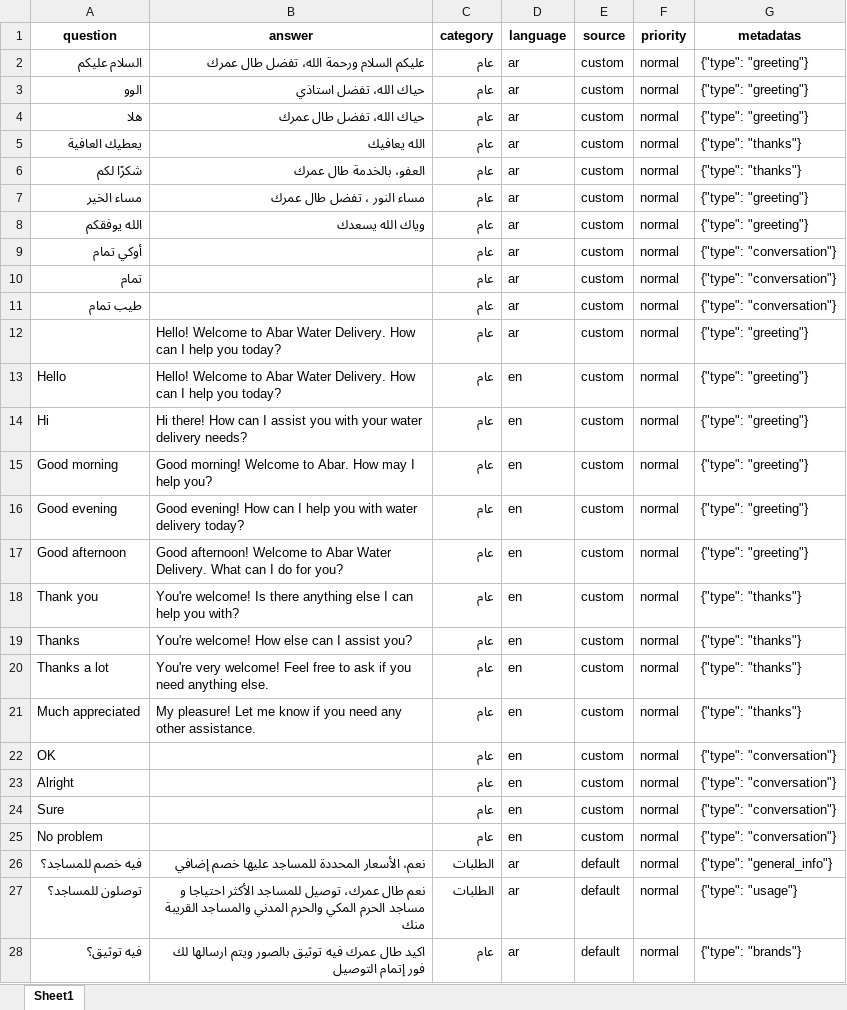
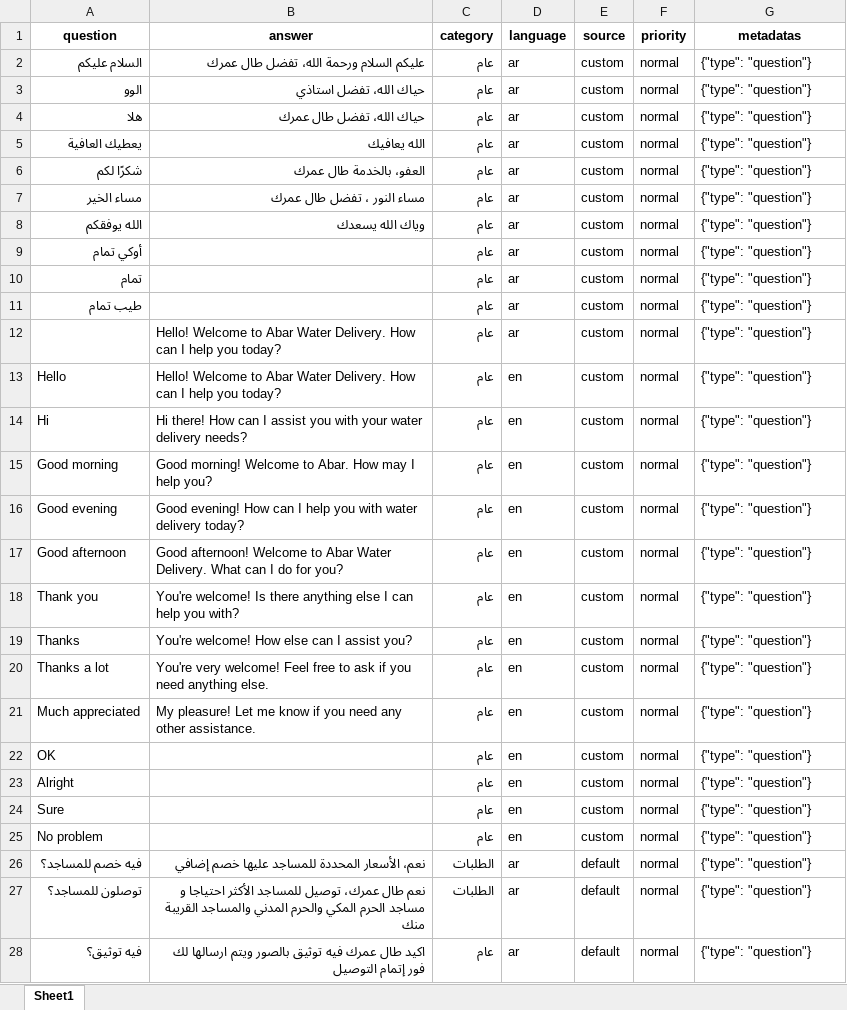
Before and after one commit to AliNasserMohamed/Wati_chatbot, an Excel workbook: knowledge_base/chatbot_qa_pairs.xlsx, sheet Sheet1, drawn as a sheet; only a part is shown; values as stored, in another font and other column widths than the file's, no borders; the diff covers the shown part only; the diff names each change by its address in the sheet, - before the commit and + after, or states it on an @@ line.

```diff
--- a/knowledge_base/chatbot_qa_pairs.xlsx (sheet Sheet1)
+++ b/knowledge_base/chatbot_qa_pairs.xlsx (sheet Sheet1)
-G2:G4 (metadatas): {"type": "greeting"}
+G2:G4 (metadatas): {"type": "question"}
-G5:G6 (metadatas): {"type": "thanks"}
+G5:G6 (metadatas): {"type": "question"}
-G7:G8 (metadatas): {"type": "greeting"}
+G7:G8 (metadatas): {"type": "question"}
-G9:G11 (metadatas): {"type": "conversation"}
+G9:G11 (metadatas): {"type": "question"}
-G12:G17 (metadatas): {"type": "greeting"}
+G12:G17 (metadatas): {"type": "question"}
-G18:G21 (metadatas): {"type": "thanks"}
+G18:G21 (metadatas): {"type": "question"}
-G22:G25 (metadatas): {"type": "conversation"}
+G22:G25 (metadatas): {"type": "question"}
-G26 (metadatas): {"type": "general_info"}
+G26 (metadatas): {"type": "question"}
-G27 (metadatas): {"type": "usage"}
+G27 (metadatas): {"type": "question"}
-G28 (metadatas): {"type": "brands"}
+G28 (metadatas): {"type": "question"}
```
Also changed, not shown: 3 removed rows and 4 edited cells elsewhere in this sheet, 5 other files.
